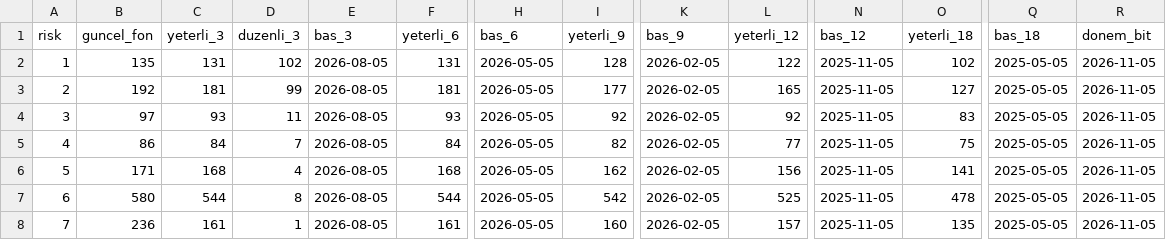
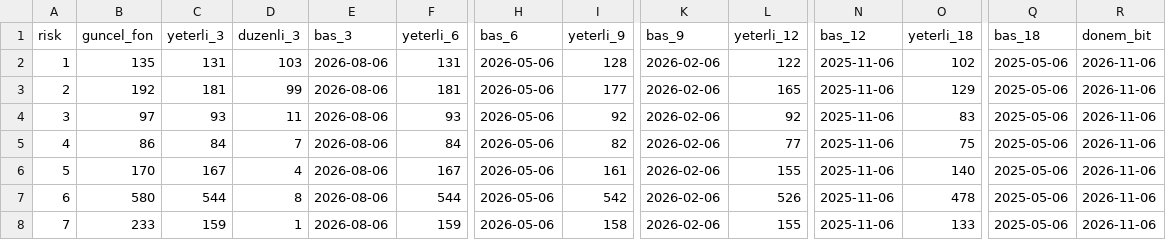
Before and after one commit to hsynaltunta/duzenli-fonlar, a CSV file: data/tarama.csv, drawn as a sheet; only a part is shown, gaps mark what is left out; the diff covers the shown part only; the diff names each change by its address in the sheet, - before the commit and + after, or states it on an @@ line.

```diff
--- a/data/tarama.csv
+++ b/data/tarama.csv
-D2 (duzenli_3): 102
+D2 (duzenli_3): 103
-E2:E8 (bas_3): 2026-08-05
+E2:E8 (bas_3): 2026-08-06
-H2:H8 (bas_6): 2026-05-05
+H2:H8 (bas_6): 2026-05-06
-K2:K8 (bas_9): 2026-02-05
+K2:K8 (bas_9): 2026-02-06
-N2:N8 (bas_12): 2025-11-05
+N2:N8 (bas_12): 2025-11-06
-Q2:Q8 (bas_18): 2025-05-05
+Q2:Q8 (bas_18): 2025-05-06
-R2:R8 (donem_bit): 2026-11-05
+R2:R8 (donem_bit): 2026-11-06
-O3 (yeterli_18): 127
+O3 (yeterli_18): 129
-B6 (guncel_fon): 171
+B6 (guncel_fon): 170
-C6 (yeterli_3): 168
+C6 (yeterli_3): 167
-F6 (yeterli_6): 168
+F6 (yeterli_6): 167
-I6 (yeterli_9): 162
+I6 (yeterli_9): 161
-L6 (yeterli_12): 156
+L6 (yeterli_12): 155
-O6 (yeterli_18): 141
+O6 (yeterli_18): 140
-L7 (yeterli_12): 525
+L7 (yeterli_12): 526
-B8 (guncel_fon): 236
+B8 (guncel_fon): 233
-C8 (yeterli_3): 161
+C8 (yeterli_3): 159
-F8 (yeterli_6): 161
+F8 (yeterli_6): 159
-I8 (yeterli_9): 160
+I8 (yeterli_9): 158
-L8 (yeterli_12): 157
+L8 (yeterli_12): 155
-O8 (yeterli_18): 135
+O8 (yeterli_18): 133
```
Also changed, not shown: 1 edited cell elsewhere in this file, data/aylik.csv, data/fonlar.csv, 48 other files.
